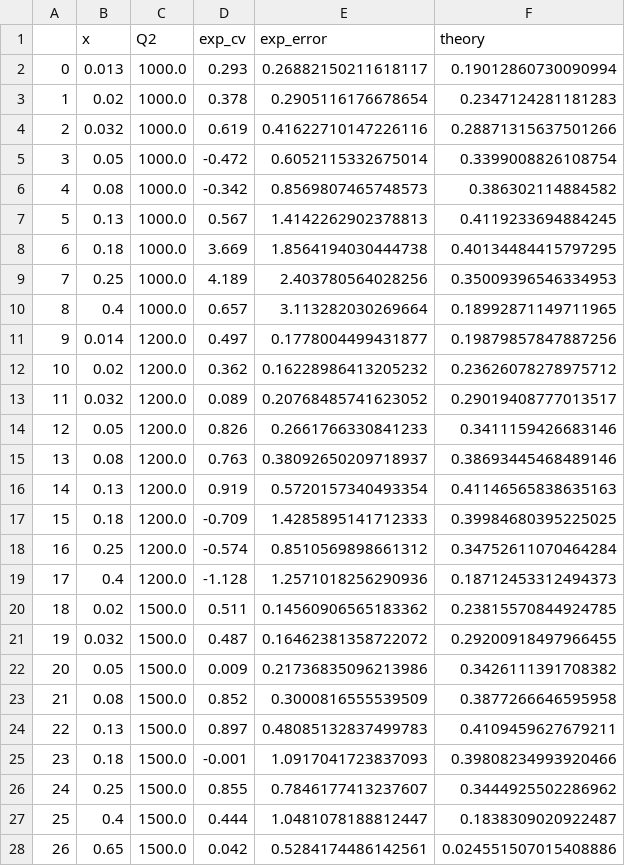
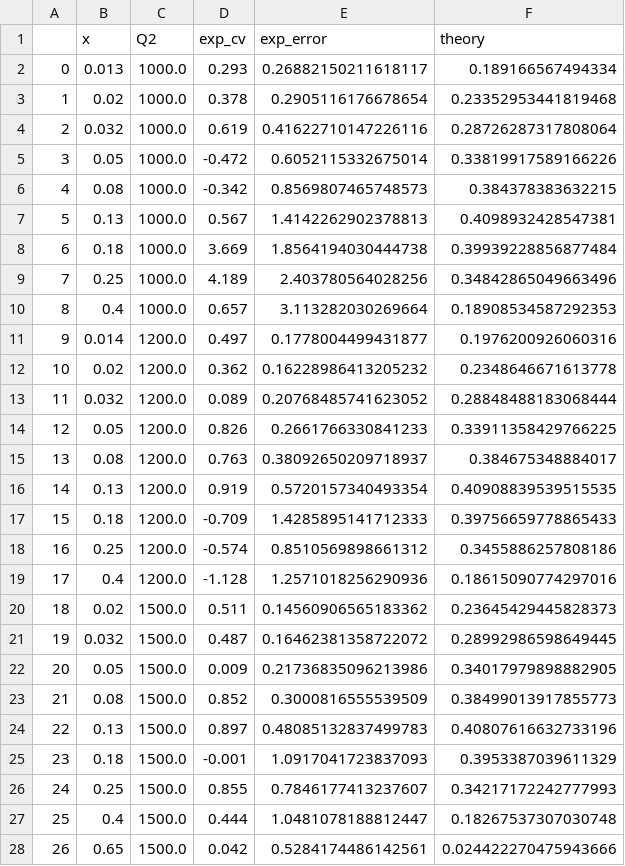
Before and after one commit to richardzhs/Semiparametric_Parameter_Estimation_PDF, a CSV file: structure_function_F3/HERA_xF3.csv, drawn as a sheet; only a part is shown; the diff covers the shown part only.

```diff
--- a/structure_function_F3/HERA_xF3.csv
+++ b/structure_function_F3/HERA_xF3.csv
@@ -1,28 +1,28 @@
 ,x,Q2,exp_cv,exp_error,theory
-0,0.013,1000.0,0.293,0.26882150211618117,0.19012860730090994
-1,0.02,1000.0,0.378,0.2905116176678654,0.2347124281181283
-2,0.032,1000.0,0.619,0.41622710147226116,0.28871315637501266
-3,0.05,1000.0,-0.472,0.6052115332675014,0.3399008826108754
-4,0.08,1000.0,-0.342,0.8569807465748573,0.386302114884582
-5,0.13,1000.0,0.567,1.4142262902378813,0.4119233694884245
-6,0.18,1000.0,3.669,1.8564194030444738,0.40134484415797295
-7,0.25,1000.0,4.189,2.403780564028256,0.35009396546334953
-8,0.4,1000.0,0.657,3.113282030269664,0.18992871149711965
-9,0.014,1200.0,0.497,0.1778004499431877,0.19879857847887256
-10,0.02,1200.0,0.362,0.16228986413205232,0.23626078278975712
-11,0.032,1200.0,0.089,0.20768485741623052,0.29019408777013517
-12,0.05,1200.0,0.826,0.2661766330841233,0.3411159426683146
-13,0.08,1200.0,0.763,0.38092650209718937,0.38693445468489146
-14,0.13,1200.0,0.919,0.5720157340493354,0.41146565838635163
-15,0.18,1200.0,-0.709,1.4285895141712333,0.39984680395225025
-16,0.25,1200.0,-0.574,0.8510569898661312,0.34752611070464284
-17,0.4,1200.0,-1.128,1.2571018256290936,0.18712453312494373
-18,0.02,1500.0,0.511,0.14560906565183362,0.23815570844924785
-19,0.032,1500.0,0.487,0.16462381358722072,0.29200918497966455
-20,0.05,1500.0,0.009,0.21736835096213986,0.3426111391708382
-21,0.08,1500.0,0.852,0.3000816555539509,0.3877266646595958
-22,0.13,1500.0,0.897,0.48085132837499783,0.4109459627679211
-23,0.18,1500.0,-0.001,1.0917041723837093,0.39808234993920466
-24,0.25,1500.0,0.855,0.7846177413237607,0.3444925502286962
-25,0.4,1500.0,0.444,1.0481078188812447,0.1838309020922487
-26,0.65,1500.0,0.042,0.5284174486142561,0.024551507015408886
+0,0.013,1000.0,0.293,0.26882150211618117,0.189166567494334
+1,0.02,1000.0,0.378,0.2905116176678654,0.23352953441819468
+2,0.032,1000.0,0.619,0.41622710147226116,0.28726287317808064
+3,0.05,1000.0,-0.472,0.6052115332675014,0.33819917589166226
+4,0.08,1000.0,-0.342,0.8569807465748573,0.384378383632215
+5,0.13,1000.0,0.567,1.4142262902378813,0.4098932428547381
+6,0.18,1000.0,3.669,1.8564194030444738,0.39939228856877484
+7,0.25,1000.0,4.189,2.403780564028256,0.34842865049663496
+8,0.4,1000.0,0.657,3.113282030269664,0.18908534587292353
+9,0.014,1200.0,0.497,0.1778004499431877,0.1976200926060316
+10,0.02,1200.0,0.362,0.16228986413205232,0.2348646671613778
+11,0.032,1200.0,0.089,0.20768485741623052,0.28848488183068444
+12,0.05,1200.0,0.826,0.2661766330841233,0.33911358429766225
+13,0.08,1200.0,0.763,0.38092650209718937,0.384675348884017
+14,0.13,1200.0,0.919,0.5720157340493354,0.40908839539515535
+15,0.18,1200.0,-0.709,1.4285895141712333,0.39756659778865433
+16,0.25,1200.0,-0.574,0.8510569898661312,0.3455886257808186
+17,0.4,1200.0,-1.128,1.2571018256290936,0.18615090774297016
+18,0.02,1500.0,0.511,0.14560906565183362,0.23645429445828373
+19,0.032,1500.0,0.487,0.16462381358722072,0.28992986598649445
+20,0.05,1500.0,0.009,0.21736835096213986,0.34017979898882905
+21,0.08,1500.0,0.852,0.3000816555539509,0.38499013917855773
+22,0.13,1500.0,0.897,0.48085132837499783,0.40807616632733196
+23,0.18,1500.0,-0.001,1.0917041723837093,0.3953387039611329
+24,0.25,1500.0,0.855,0.7846177413237607,0.34217172242777993
+25,0.4,1500.0,0.444,1.0481078188812447,0.18267537307030748
+26,0.65,1500.0,0.042,0.5284174486142561,0.024422270475943666
```
Also changed, not shown: 40 edited cells elsewhere in this file, 4 other files.
